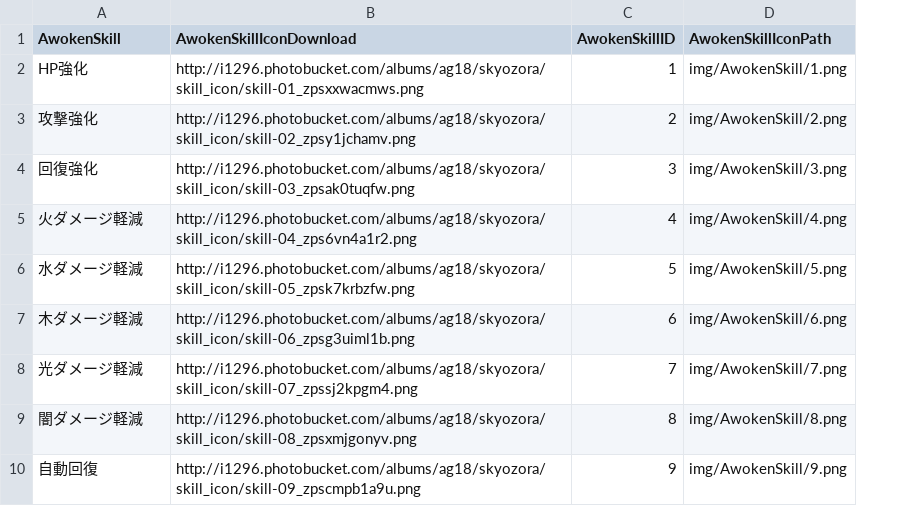
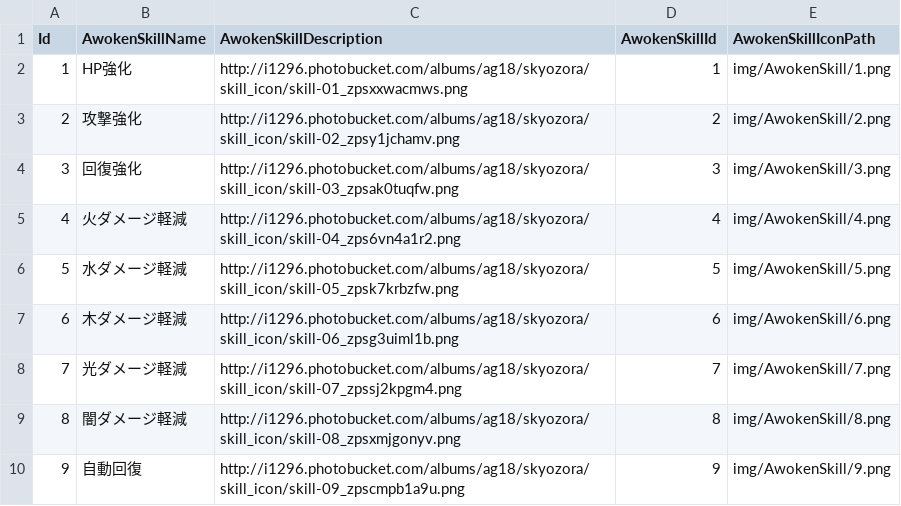
Before and after one commit to earlywusa/padmonster, a CSV file: db/AwokenSkill.csv, drawn as a sheet; only a part is shown; addresses are those after the commit; the diff names each change by its address in the sheet, - before the commit and + after, or states it on an @@ line.

```diff
--- a/db/AwokenSkill.csv
+++ b/db/AwokenSkill.csv
+column A (Id), rows 2-10: 1 | 2 | 3 | 4 | 5 | 6 | 7 | 8 | 9
-B1: AwokenSkill
+B1: AwokenSkillName
-C1: AwokenSkillIconDownload
+C1: AwokenSkillDescription
-D1: AwokenSkillID
+D1: AwokenSkillId
```
Also changed, not shown: 7 other files.
